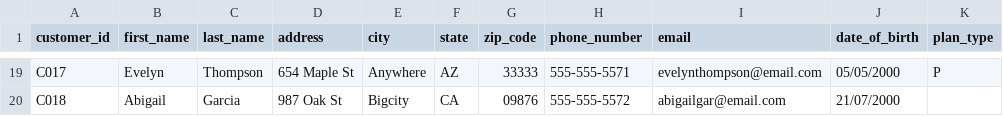
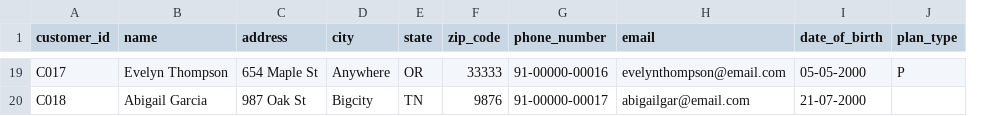
Before and after one commit to subhamkharwal/ease-with-data, a CSV file: dw-with-pyspark/datasets/Customer/customer_20220101.csv, drawn as a sheet; only a part is shown, gaps mark what is left out; removed rows and columns are numbered as before the commit, all else as after; the diff covers the shown part only; the diff names each change by its address in the sheet, - before the commit and + after, or states it on an @@ line.

```diff
--- a/dw-with-pyspark/datasets/Customer/customer_20220101.csv
+++ b/dw-with-pyspark/datasets/Customer/customer_20220101.csv
-column B (first_name), rows 19-20: Evelyn | Abigail
-column C (last_name), rows 19-20: Thompson | Garcia
+column B (name), rows 19-20: Evelyn Thompson | Abigail Garcia
-E19 (state): AZ
+E19 (state): OR
-G19 (phone_number): 555-555-5571
+G19 (phone_number): 91-00000-00016
-I19 (date_of_birth): 05/05/2000
+I19 (date_of_birth): 05-05-2000
-E20 (state): CA
+E20 (state): TN
-F20 (zip_code): 09876
+F20 (zip_code): 9876
-G20 (phone_number): 555-555-5572
+G20 (phone_number): 91-00000-00017
-I20 (date_of_birth): 21/07/2000
+I20 (date_of_birth): 21-07-2000
```
Also changed, not shown: 60 edited cells elsewhere in this file, 4 other files.
